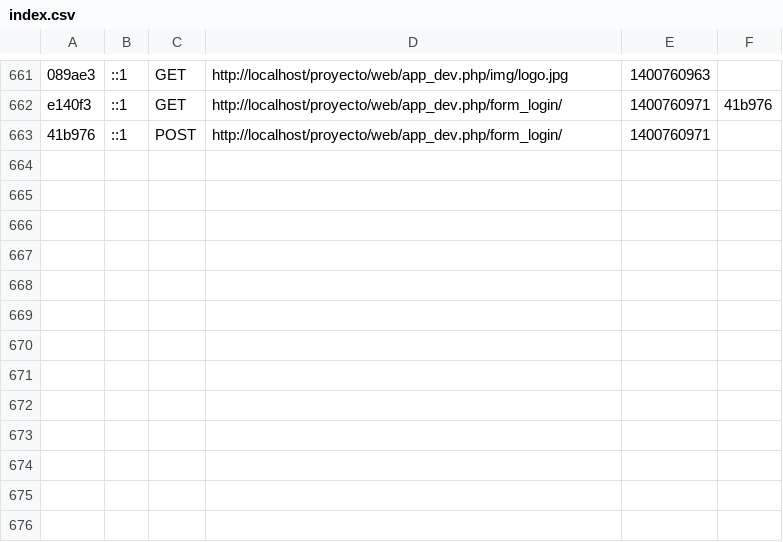
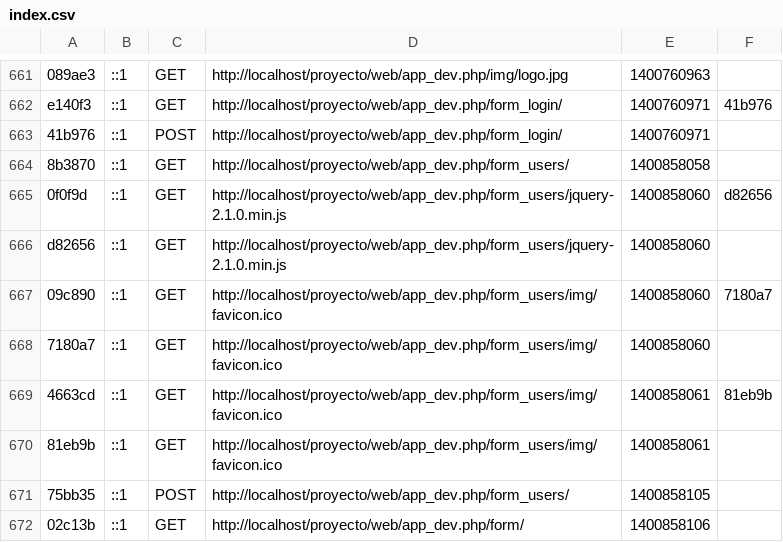
Before and after one commit to mgasconb/proyecto2, a CSV file: app/cache/dev/profiler/index.csv, drawn as a sheet; only a part is shown, gaps mark what is left out.

```diff
--- a/app/cache/dev/profiler/index.csv
+++ b/app/cache/dev/profiler/index.csv
@@ -663 +663,10 @@ e140f3,::1,GET,http://localhost/proyecto/web/app_dev.php/form_login/,1400760971,
 41b976,::1,POST,http://localhost/proyecto/web/app_dev.php/form_login/,1400760971,
+8b3870,::1,GET,http://localhost/proyecto/web/app_dev.php/form_users/,1400858058,
+0f0f9d,::1,GET,http://localhost/proyecto/web/app_dev.php/form_users/jquery-2.1.0.min.js,1400858060,d82656
+d82656,::1,GET,http://localhost/proyecto/web/app_dev.php/form_users/jquery-2.1.0.min.js,1400858060,
+09c890,::1,GET,http://localhost/proyecto/web/app_dev.php/form_users/img/favicon.ico,1400858060,7180a7
+7180a7,::1,GET,http://localhost/proyecto/web/app_dev.php/form_users/img/favicon.ico,1400858060,
+4663cd,::1,GET,http://localhost/proyecto/web/app_dev.php/form_users/img/favicon.ico,1400858061,81eb9b
+81eb9b,::1,GET,http://localhost/proyecto/web/app_dev.php/form_users/img/favicon.ico,1400858061,
+75bb35,::1,POST,http://localhost/proyecto/web/app_dev.php/form_users/,1400858105,
+02c13b,::1,GET,http://localhost/proyecto/web/app_dev.php/form/,1400858106,
```
Also changed, not shown: 13 other files.
